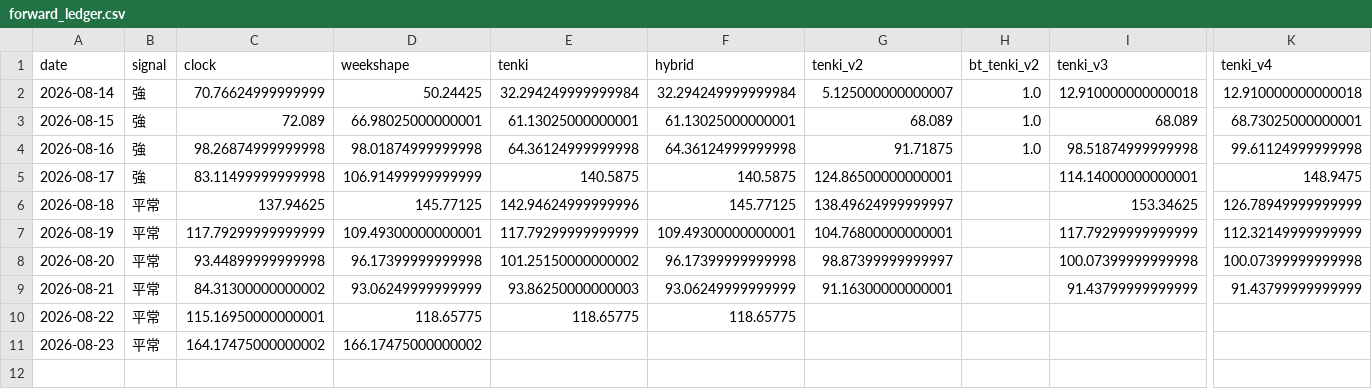
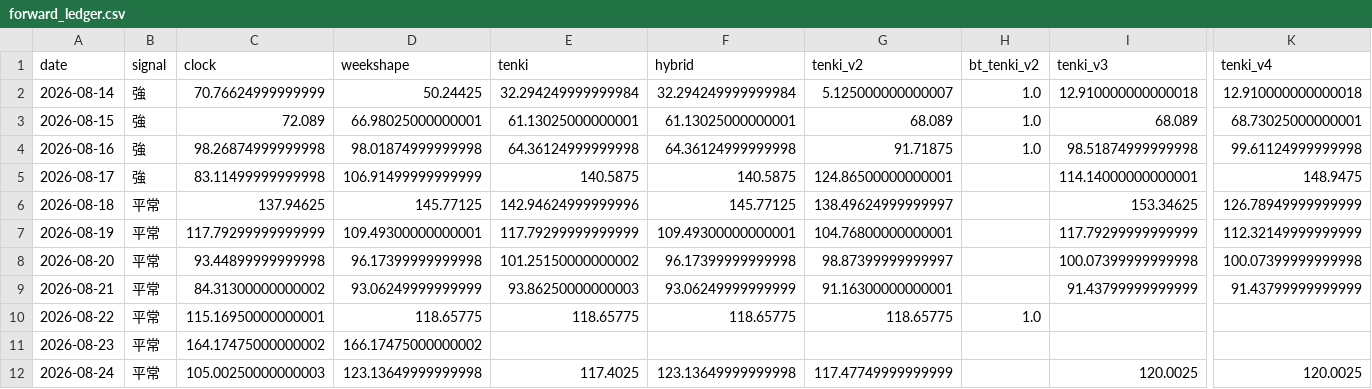
Before and after one commit to hsumiyoshi/lab, a CSV file: exp01_jepx/reports/forward_ledger.csv, drawn as a sheet; only a part is shown, gaps mark what is left out; rows hold the shown columns only; the diff names each change by its address in the sheet, - before the commit and + after, or states it on an @@ line.

```diff
--- a/exp01_jepx/reports/forward_ledger.csv
+++ b/exp01_jepx/reports/forward_ledger.csv
-G10 (tenki_v2): (empty)
+G10 (tenki_v2): 118.65775
-H10 (bt_tenki_v2): (empty)
+H10 (bt_tenki_v2): 1.0
+row 12: 2026-08-24 | 平常 | 105.00250000000003 | 123.13649999999998 | 117.4025 | 123.13649999999998 | 117.47749999999999 |  | 120.0025 | 120.0025
```
Also changed, not shown: 6 other files.
